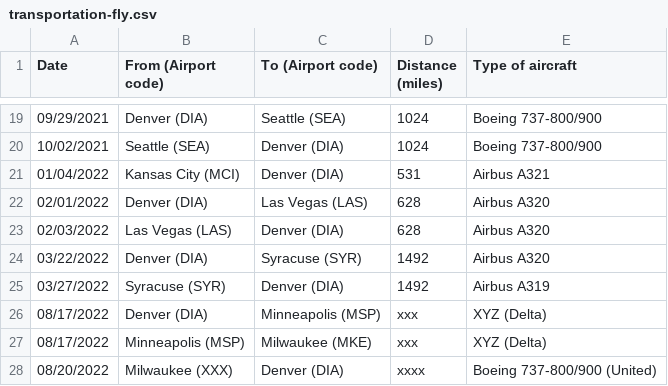
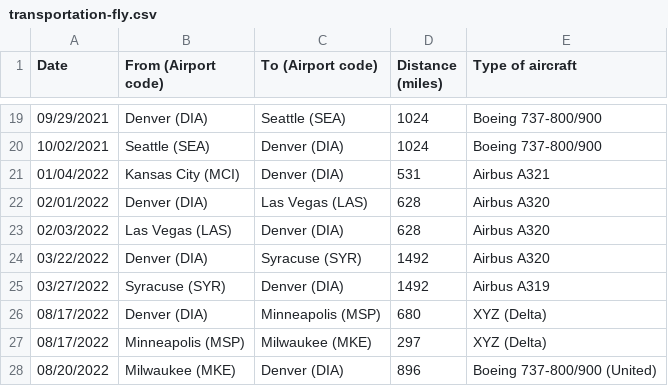
Before and after one commit to markoleszczak/markoleszczak.com, a CSV file: data/transportation-fly.csv, drawn as a sheet; only a part is shown, gaps mark what is left out.

Commit message:
Update transportation-fly.csv

```diff
--- a/data/transportation-fly.csv
+++ b/data/transportation-fly.csv
@@ -25,4 +25,4 @@ Date,From (Airport code),To (Airport code),Distance (miles),Type of aircraft
 03/27/2022,Syracuse (SYR),Denver (DIA),1492,Airbus A319
-08/17/2022,Denver (DIA),Minneapolis (MSP),xxx,XYZ (Delta)
-08/17/2022,Minneapolis (MSP),Milwaukee (MKE),xxx,XYZ (Delta)
-08/20/2022,Milwaukee (XXX),Denver (DIA),xxxx,Boeing 737-800/900 (United)
+08/17/2022,Denver (DIA),Minneapolis (MSP),680,XYZ (Delta)
+08/17/2022,Minneapolis (MSP),Milwaukee (MKE),297,XYZ (Delta)
+08/20/2022,Milwaukee (MKE),Denver (DIA),896,Boeing 737-800/900 (United)
```
